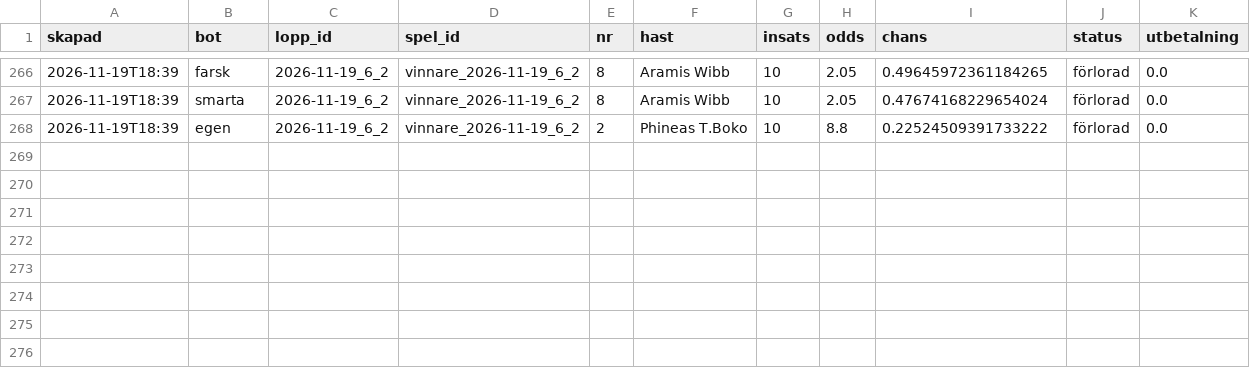
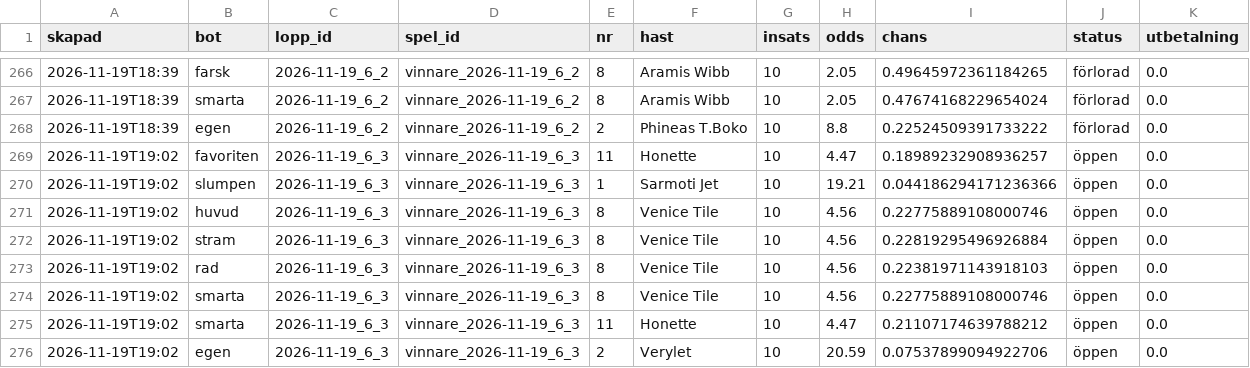
Before and after one commit to fredriklofsten/atg-bot, a CSV file: data/arena.csv, drawn as a sheet; only a part is shown, gaps mark what is left out.

```diff
--- a/data/arena.csv
+++ b/data/arena.csv
@@ -268 +268,9 @@ skapad,bot,lopp_id,spel_id,nr,hast,insats,odds,chans,status,utbetalning
 2026-11-19T18:39,egen,2026-11-19_6_2,vinnare_2026-11-19_6_2,2,Phineas T.Boko,10,8.8,0.22524509391733222,förlorad,0.0
+2026-11-19T19:02,favoriten,2026-11-19_6_3,vinnare_2026-11-19_6_3,11,Honette,10,4.47,0.18989232908936257,öppen,0.0
+2026-11-19T19:02,slumpen,2026-11-19_6_3,vinnare_2026-11-19_6_3,1,Sarmoti Jet,10,19.21,0.044186294171236366,öppen,0.0
+2026-11-19T19:02,huvud,2026-11-19_6_3,vinnare_2026-11-19_6_3,8,Venice Tile,10,4.56,0.22775889108000746,öppen,0.0
+2026-11-19T19:02,stram,2026-11-19_6_3,vinnare_2026-11-19_6_3,8,Venice Tile,10,4.56,0.22819295496926884,öppen,0.0
+2026-11-19T19:02,rad,2026-11-19_6_3,vinnare_2026-11-19_6_3,8,Venice Tile,10,4.56,0.22381971143918103,öppen,0.0
+2026-11-19T19:02,smarta,2026-11-19_6_3,vinnare_2026-11-19_6_3,8,Venice Tile,10,4.56,0.22775889108000746,öppen,0.0
+2026-11-19T19:02,smarta,2026-11-19_6_3,vinnare_2026-11-19_6_3,11,Honette,10,4.47,0.21107174639788212,öppen,0.0
+2026-11-19T19:02,egen,2026-11-19_6_3,vinnare_2026-11-19_6_3,2,Verylet,10,20.59,0.07537899094922706,öppen,0.0
```
Also changed, not shown: data/arena_chanser.csv, data/prognoser.csv, 9 other files.
